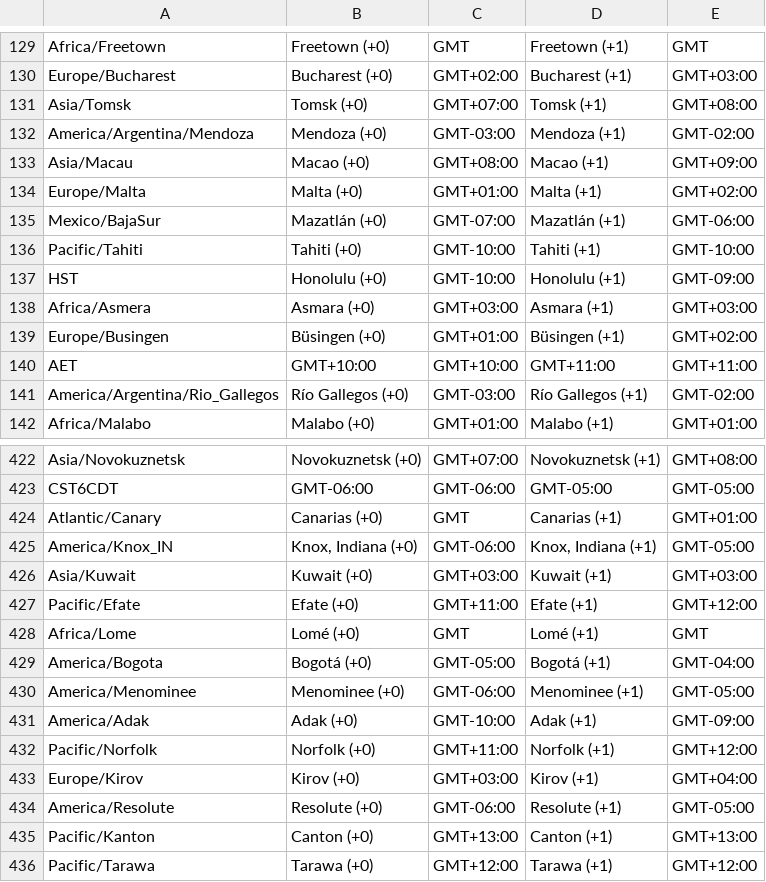
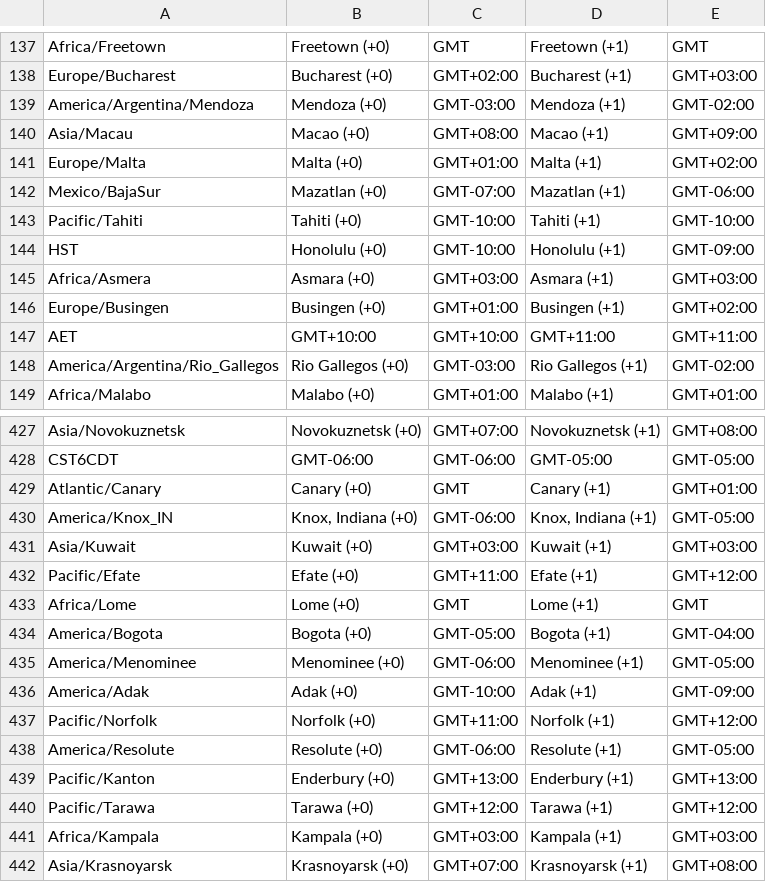
Before and after one commit to dodoflix/minecraft, a TSV file: crates/mc-game-core/src/server/players/java_zone_strings.tsv, drawn as a sheet; only a part is shown, gaps mark what is left out; the shorter side is filled out with more unchanged rows; the diff covers the shown part only.

```diff
--- a/crates/mc-game-core/src/server/players/java_zone_strings.tsv
+++ b/crates/mc-game-core/src/server/players/java_zone_strings.tsv
@@ -130,3 +138,2 @@ Africa/Freetown	Freetown (+0)	GMT	Freetown (+1)	GMT
 Europe/Bucharest	Bucharest (+0)	GMT+02:00	Bucharest (+1)	GMT+03:00
-Asia/Tomsk	Tomsk (+0)	GMT+07:00	Tomsk (+1)	GMT+08:00
 America/Argentina/Mendoza	Mendoza (+0)	GMT-03:00	Mendoza (+1)	GMT-02:00
@@ -134,3 +141,3 @@ Asia/Macau	Macao (+0)	GMT+08:00	Macao (+1)	GMT+09:00
 Europe/Malta	Malta (+0)	GMT+01:00	Malta (+1)	GMT+02:00
-Mexico/BajaSur	Mazatlán (+0)	GMT-07:00	Mazatlán (+1)	GMT-06:00
+Mexico/BajaSur	Mazatlan (+0)	GMT-07:00	Mazatlan (+1)	GMT-06:00
 Pacific/Tahiti	Tahiti (+0)	GMT-10:00	Tahiti (+1)	GMT-10:00
@@ -138,5 +145,5 @@ HST	Honolulu (+0)	GMT-10:00	Honolulu (+1)	GMT-09:00
 Africa/Asmera	Asmara (+0)	GMT+03:00	Asmara (+1)	GMT+03:00
-Europe/Busingen	Büsingen (+0)	GMT+01:00	Büsingen (+1)	GMT+02:00
+Europe/Busingen	Busingen (+0)	GMT+01:00	Busingen (+1)	GMT+02:00
 AET	GMT+10:00	GMT+10:00	GMT+11:00	GMT+11:00
-America/Argentina/Rio_Gallegos	Río Gallegos (+0)	GMT-03:00	Río Gallegos (+1)	GMT-02:00
+America/Argentina/Rio_Gallegos	Rio Gallegos (+0)	GMT-03:00	Rio Gallegos (+1)	GMT-02:00
 Africa/Malabo	Malabo (+0)	GMT+01:00	Malabo (+1)	GMT+01:00
@@ -423,3 +428,3 @@ Asia/Novokuznetsk	Novokuznetsk (+0)	GMT+07:00	Novokuznetsk (+1)	GMT+08:00
 CST6CDT	GMT-06:00	GMT-06:00	GMT-05:00	GMT-05:00
-Atlantic/Canary	Canarias (+0)	GMT	Canarias (+1)	GMT+01:00
+Atlantic/Canary	Canary (+0)	GMT	Canary (+1)	GMT+01:00
 America/Knox_IN	Knox, Indiana (+0)	GMT-06:00	Knox, Indiana (+1)	GMT-05:00
@@ -427,4 +432,4 @@ Asia/Kuwait	Kuwait (+0)	GMT+03:00	Kuwait (+1)	GMT+03:00
 Pacific/Efate	Efate (+0)	GMT+11:00	Efate (+1)	GMT+12:00
-Africa/Lome	Lomé (+0)	GMT	Lomé (+1)	GMT
-America/Bogota	Bogotá (+0)	GMT-05:00	Bogotá (+1)	GMT-04:00
+Africa/Lome	Lome (+0)	GMT	Lome (+1)	GMT
+America/Bogota	Bogota (+0)	GMT-05:00	Bogota (+1)	GMT-04:00
 America/Menominee	Menominee (+0)	GMT-06:00	Menominee (+1)	GMT-05:00
@@ -432,5 +437,4 @@ America/Adak	Adak (+0)	GMT-10:00	Adak (+1)	GMT-09:00
 Pacific/Norfolk	Norfolk (+0)	GMT+11:00	Norfolk (+1)	GMT+12:00
-Europe/Kirov	Kirov (+0)	GMT+03:00	Kirov (+1)	GMT+04:00
 America/Resolute	Resolute (+0)	GMT-06:00	Resolute (+1)	GMT-05:00
-Pacific/Kanton	Canton (+0)	GMT+13:00	Canton (+1)	GMT+13:00
+Pacific/Kanton	Enderbury (+0)	GMT+13:00	Enderbury (+1)	GMT+13:00
 Pacific/Tarawa	Tarawa (+0)	GMT+12:00	Tarawa (+1)	GMT+12:00
```
Also changed, not shown: 2 added rows, 1 removed row, 5 moved rows and 64 edited cells elsewhere in this file, 8 other files.
